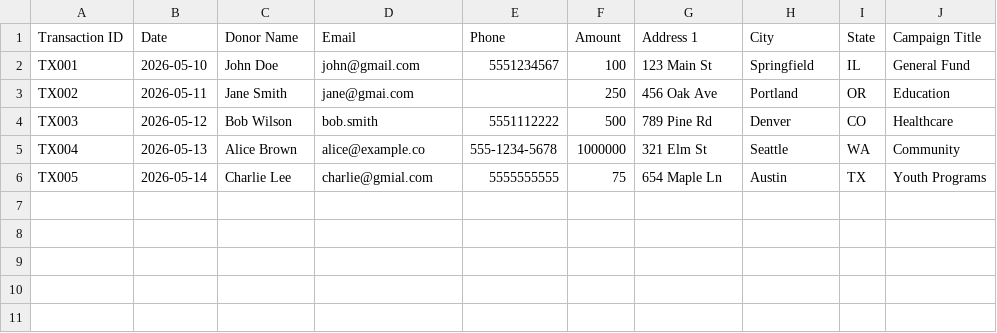
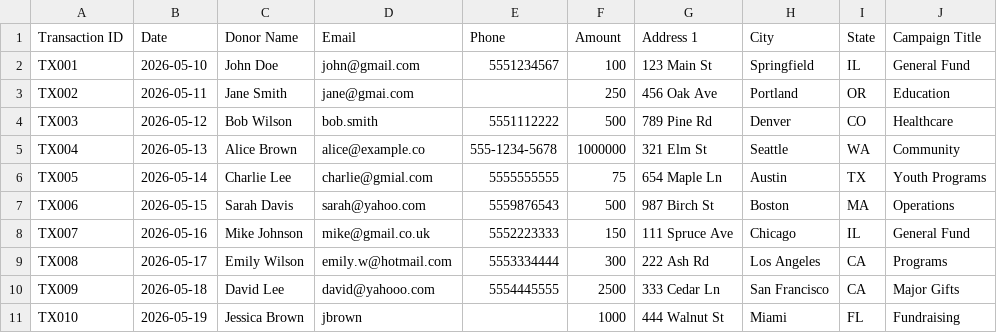
Before and after one commit to CuriousLearner2/aws_nonprofit_toolkit, a CSV file: aws_nonprofit_toolkit/Givebutter/testing/agent/sample_test_data.csv, drawn as a sheet; the diff names each change by its address in the sheet, - before the commit and + after, or states it on an @@ line.

```diff
--- a/aws_nonprofit_toolkit/Givebutter/testing/agent/sample_test_data.csv
+++ b/aws_nonprofit_toolkit/Givebutter/testing/agent/sample_test_data.csv
+row 7: TX006 | 2026-05-15 | Sarah Davis | sarah@yahoo.com | 5559876543 | 500 | 987 Birch St | Boston | MA | Operations
+row 8: TX007 | 2026-05-16 | Mike Johnson | mike@gmail.co.uk | 5552223333 | 150 | 111 Spruce Ave | Chicago | IL | General Fund
+row 9: TX008 | 2026-05-17 | Emily Wilson | emily.w@hotmail.com | 5553334444 | 300 | 222 Ash Rd | Los Angeles | CA | Programs
+row 10: TX009 | 2026-05-18 | David Lee | david@yahooo.com | 5554445555 | 2500 | 333 Cedar Ln | San Francisco | CA | Major Gifts
+row 11: TX010 | 2026-05-19 | Jessica Brown | jbrown |  | 1000 | 444 Walnut St | Miami | FL | Fundraising
```
